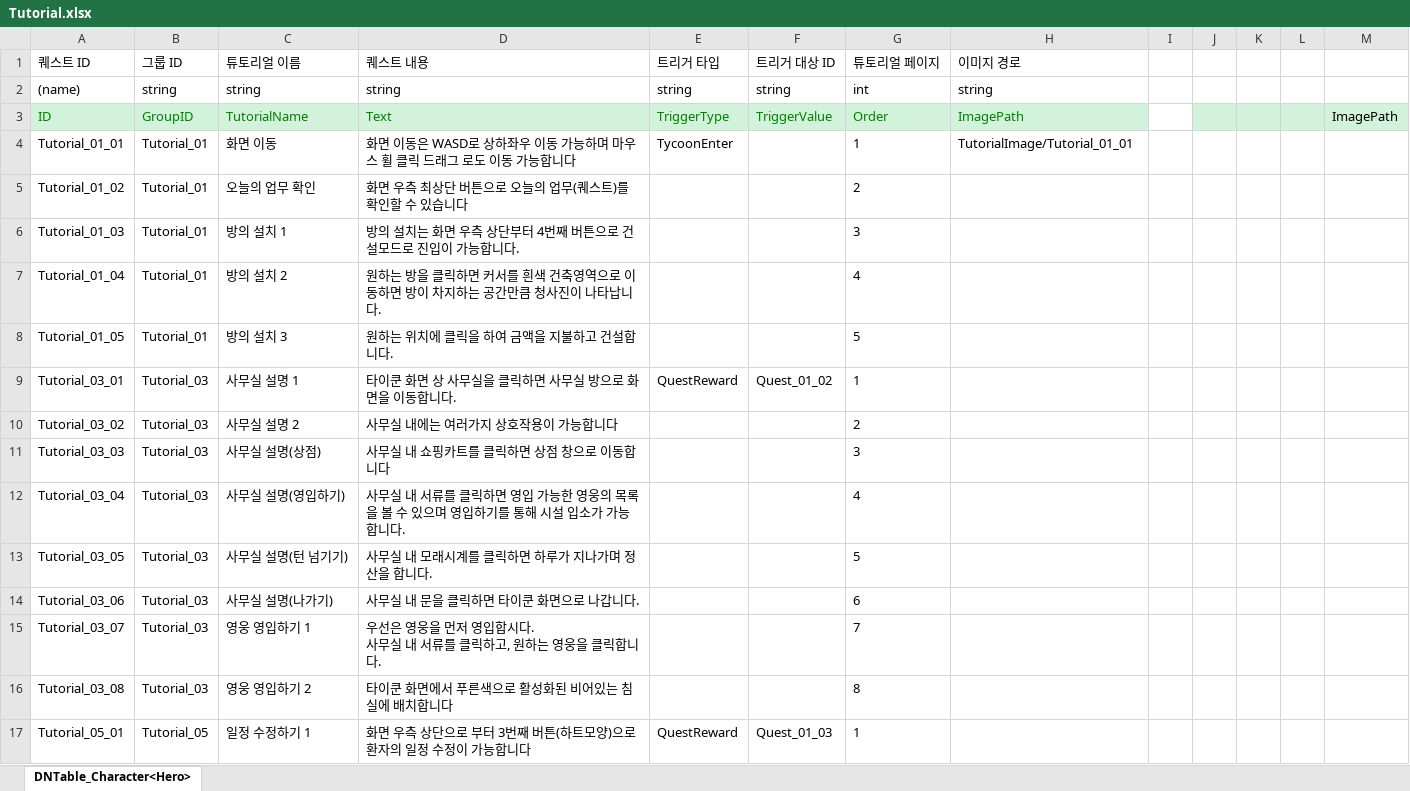
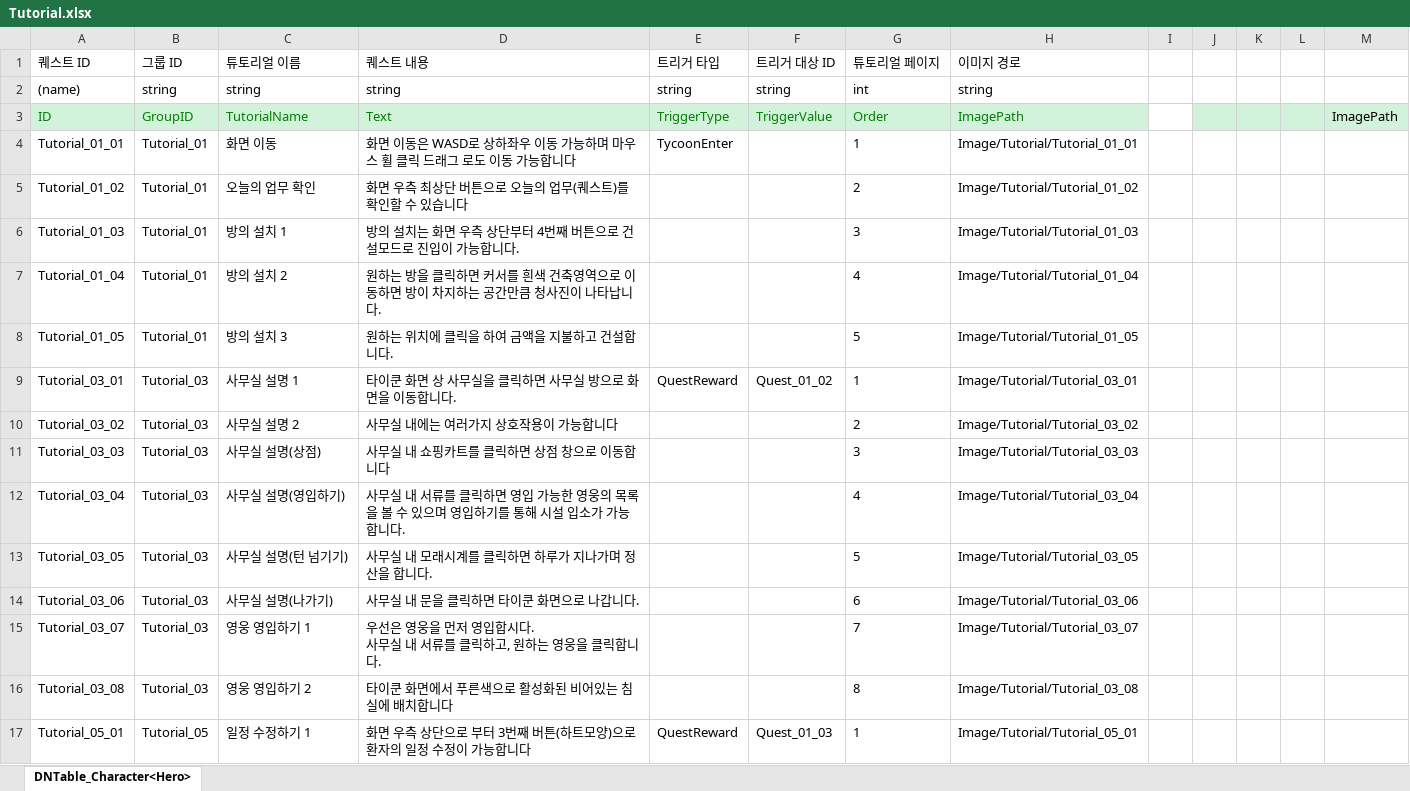
Before and after one commit to OZ-ACE/ACE, an Excel workbook: JsonConverter/ExcelFiles/Tutorial.xlsx, sheet DNTable_Character<Hero>, drawn as a sheet; only a part is shown; values as stored, in another font and other column widths than the file's, no borders; the diff covers the shown part only; the diff names each change by its address in the sheet, - before the commit and + after, or states it on an @@ line.

Commit message:
[feat] 튜토리얼 사진 작업 시작

```diff
--- a/JsonConverter/ExcelFiles/Tutorial.xlsx (sheet DNTable_Character<Hero>)
+++ b/JsonConverter/ExcelFiles/Tutorial.xlsx (sheet DNTable_Character<Hero>)
-H4 (이미지 경로): TutorialImage/Tutorial_01_01
+H4 (이미지 경로): Image/Tutorial/Tutorial_01_01
-H5 (이미지 경로): (empty)
+H5 (이미지 경로): Image/Tutorial/Tutorial_01_02
-H6 (이미지 경로): (empty)
+H6 (이미지 경로): Image/Tutorial/Tutorial_01_03
-H7 (이미지 경로): (empty)
+H7 (이미지 경로): Image/Tutorial/Tutorial_01_04
-H8 (이미지 경로): (empty)
+H8 (이미지 경로): Image/Tutorial/Tutorial_01_05
-H9 (이미지 경로): (empty)
+H9 (이미지 경로): Image/Tutorial/Tutorial_03_01
-H10 (이미지 경로): (empty)
+H10 (이미지 경로): Image/Tutorial/Tutorial_03_02
-H11 (이미지 경로): (empty)
+H11 (이미지 경로): Image/Tutorial/Tutorial_03_03
-H12 (이미지 경로): (empty)
+H12 (이미지 경로): Image/Tutorial/Tutorial_03_04
-H13 (이미지 경로): (empty)
+H13 (이미지 경로): Image/Tutorial/Tutorial_03_05
-H14 (이미지 경로): (empty)
+H14 (이미지 경로): Image/Tutorial/Tutorial_03_06
-H15 (이미지 경로): (empty)
+H15 (이미지 경로): Image/Tutorial/Tutorial_03_07
-H16 (이미지 경로): (empty)
+H16 (이미지 경로): Image/Tutorial/Tutorial_03_08
-H17 (이미지 경로): (empty)
+H17 (이미지 경로): Image/Tutorial/Tutorial_05_01
```
Also changed, not shown: 13 edited cells elsewhere in this sheet, 5 other files.
